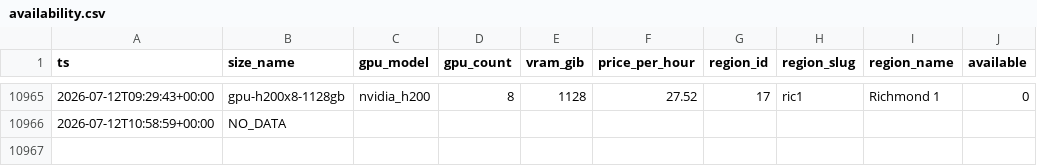
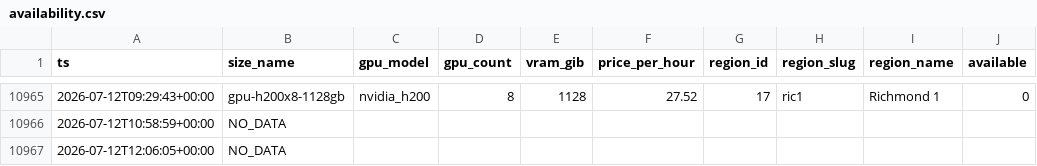
Before and after one commit to jshaw22/docngpu, a CSV file: availability.csv, drawn as a sheet; only a part is shown, gaps mark what is left out; the diff names each change by its address in the sheet, - before the commit and + after, or states it on an @@ line.

```diff
--- a/availability.csv
+++ b/availability.csv
+row 10967: 2026-07-12T12:06:05+00:00 | NO_DATA
```
